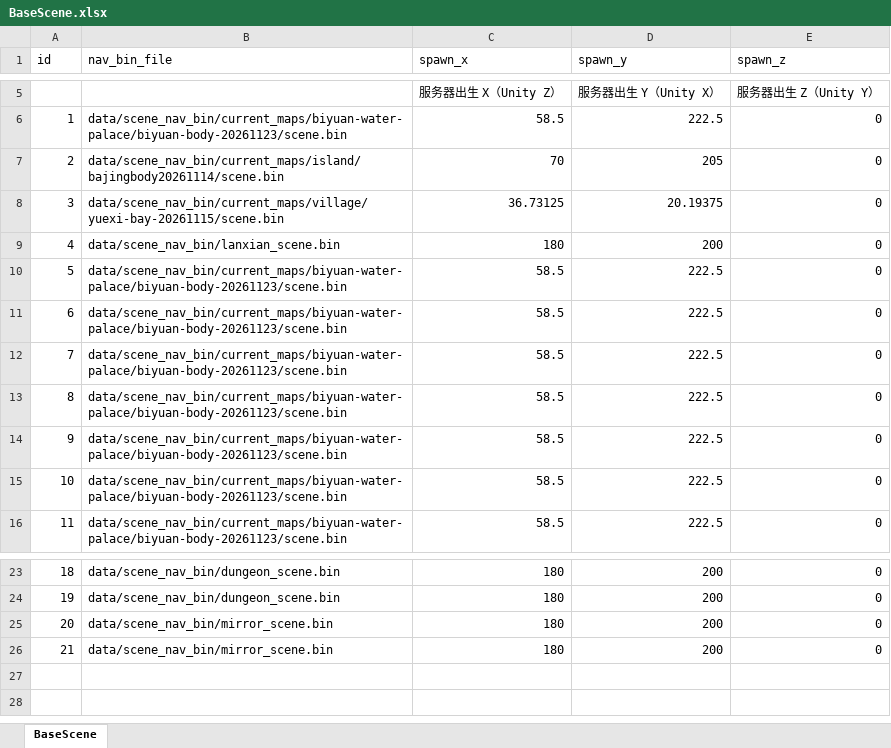
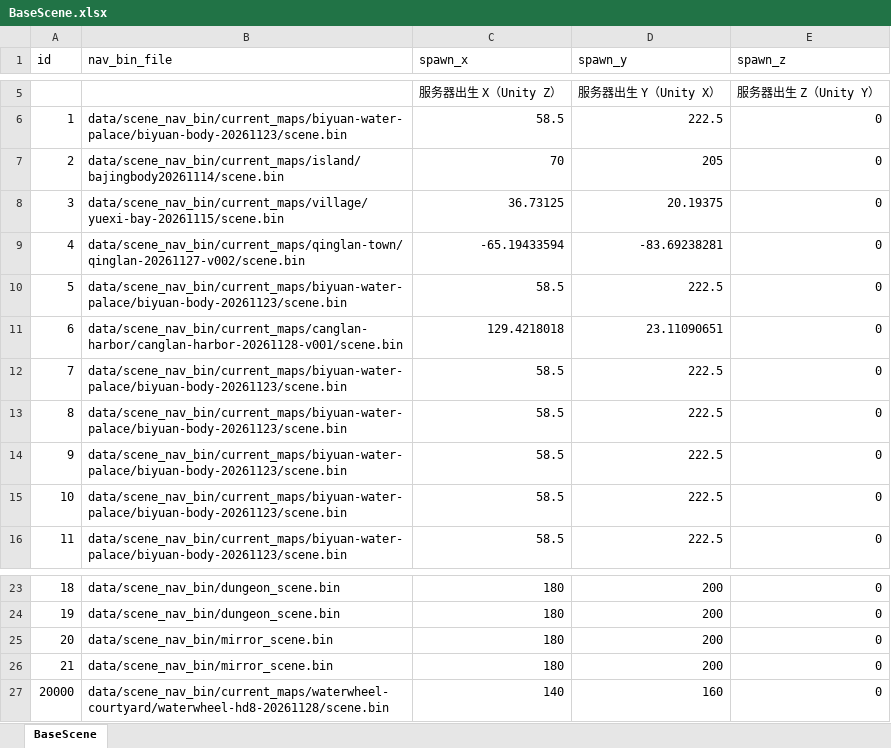
Before and after one commit to luyuan-cpp/xuanming-server-mmo, an Excel workbook: data/BaseScene.xlsx, sheet BaseScene, drawn as a sheet; only a part is shown, gaps mark what is left out; values as stored, in another font and other column widths than the file's, no borders; removed rows and columns are numbered as before the commit, all else as after; the diff names each change by its address in the sheet, - before the commit and + after, or states it on an @@ line.

Commit message:
接入青岚镇/水车庭院/沧澜港服务端严格导航与单测、同步BaseScene/World/外观展示表并补充设计及交接文档

```diff
--- a/data/BaseScene.xlsx (sheet BaseScene)
+++ b/data/BaseScene.xlsx (sheet BaseScene)
-row 9: 4 | data/scene_nav_bin/lanxian_scene.bin | 180 | 200 | 0
+row 9: 4 | data/scene_nav_bin/current_maps/qinglan-town/qinglan-20261127-v002/scene.bin | -65.19433594 | -83.69238281 | 0
-row 11: 6 | data/scene_nav_bin/current_maps/biyuan-water-palace/biyuan-body-20261123/scene.bin | 58.5 | 222.5 | 0
+row 11: 6 | data/scene_nav_bin/current_maps/canglan-harbor/canglan-harbor-20261128-v001/scene.bin | 129.4218018 | 23.11090651 | 0
+row 27: 20000 | data/scene_nav_bin/current_maps/waterwheel-courtyard/waterwheel-hd8-20261128/scene.bin | 140 | 160 | 0
```
Also changed, not shown: data/CosmeticShowcase.xlsx, 45 other files.
